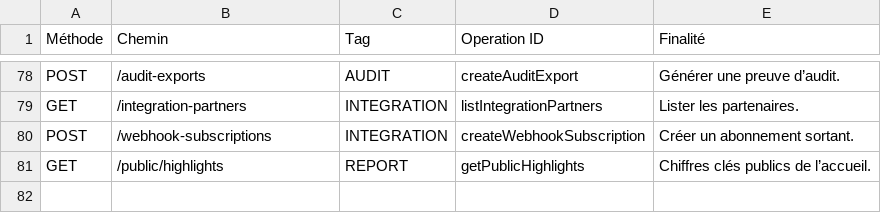
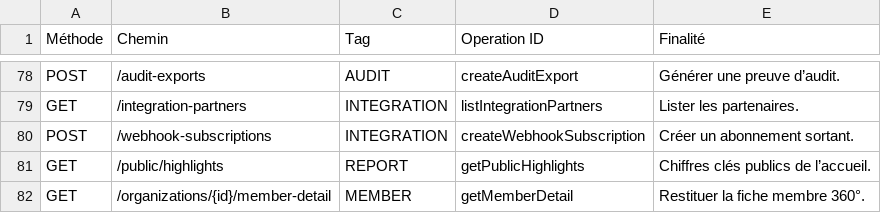
Before and after one commit to romialfred/CNPM, a CSV file: docs/04-api/api-catalog.csv, drawn as a sheet; only a part is shown, gaps mark what is left out.

```diff
--- a/docs/04-api/api-catalog.csv
+++ b/docs/04-api/api-catalog.csv
@@ -81 +81,2 @@ POST;/webhook-subscriptions;INTEGRATION;createWebhookSubscription;Créer un abon
 GET;/public/highlights;REPORT;getPublicHighlights;Chiffres clés publics de l’accueil.
+GET;/organizations/{id}/member-detail;MEMBER;getMemberDetail;Restituer la fiche membre 360°.
```
Also changed, not shown: 10 other files.
